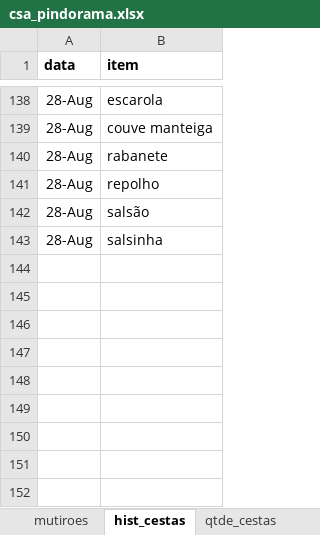
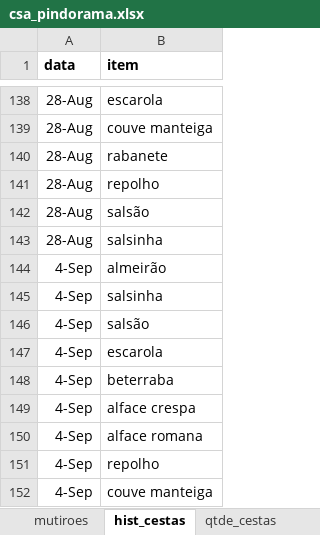
Before and after one commit to renato-favarin/web_app_CSA, an Excel workbook: data/csa_pindorama.xlsx, sheet hist_cestas, drawn as a sheet; only a part is shown, gaps mark what is left out; values as stored, in another font and other column widths than the file's, no borders; the diff names each change by its address in the sheet, - before the commit and + after, or states it on an @@ line.

Commit message:
upd da base

```diff
--- a/data/csa_pindorama.xlsx (sheet hist_cestas)
+++ b/data/csa_pindorama.xlsx (sheet hist_cestas)
+row 144: 4-Sep | almeirão
+row 145: 4-Sep | salsinha
+row 146: 4-Sep | salsão
+row 147: 4-Sep | escarola
+row 148: 4-Sep | beterraba
+row 149: 4-Sep | alface crespa
+row 150: 4-Sep | alface romana
+row 151: 4-Sep | repolho
+row 152: 4-Sep | couve manteiga
```
Also changed, not shown: sheet produtos, sheet busca_cesta, sheet qtde_cestas.
